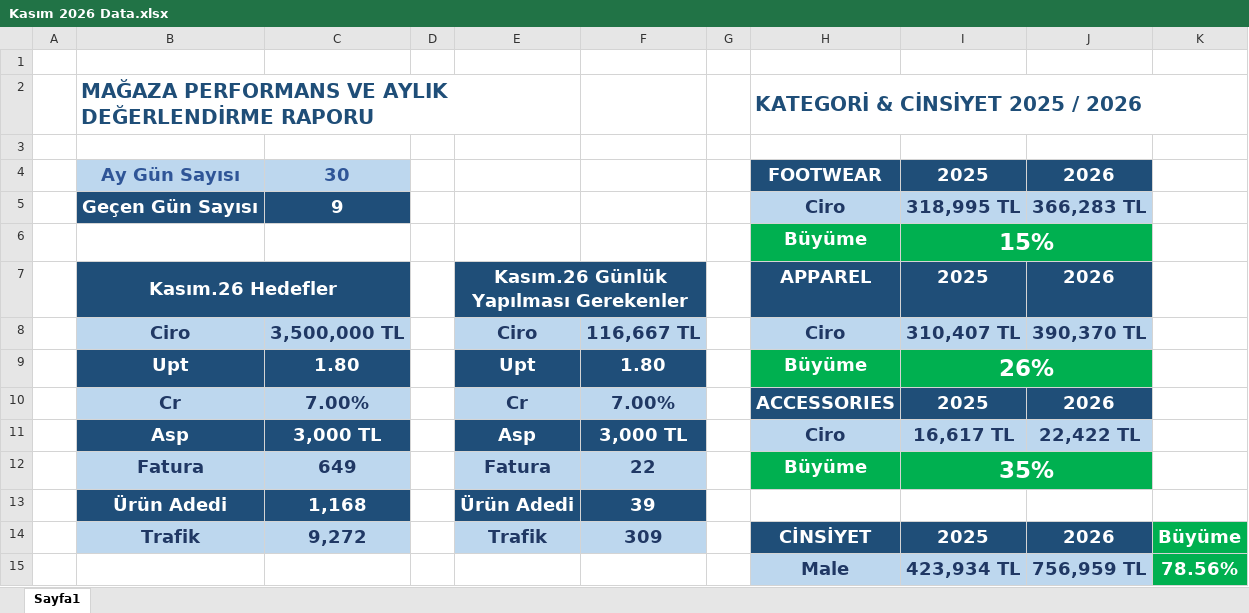
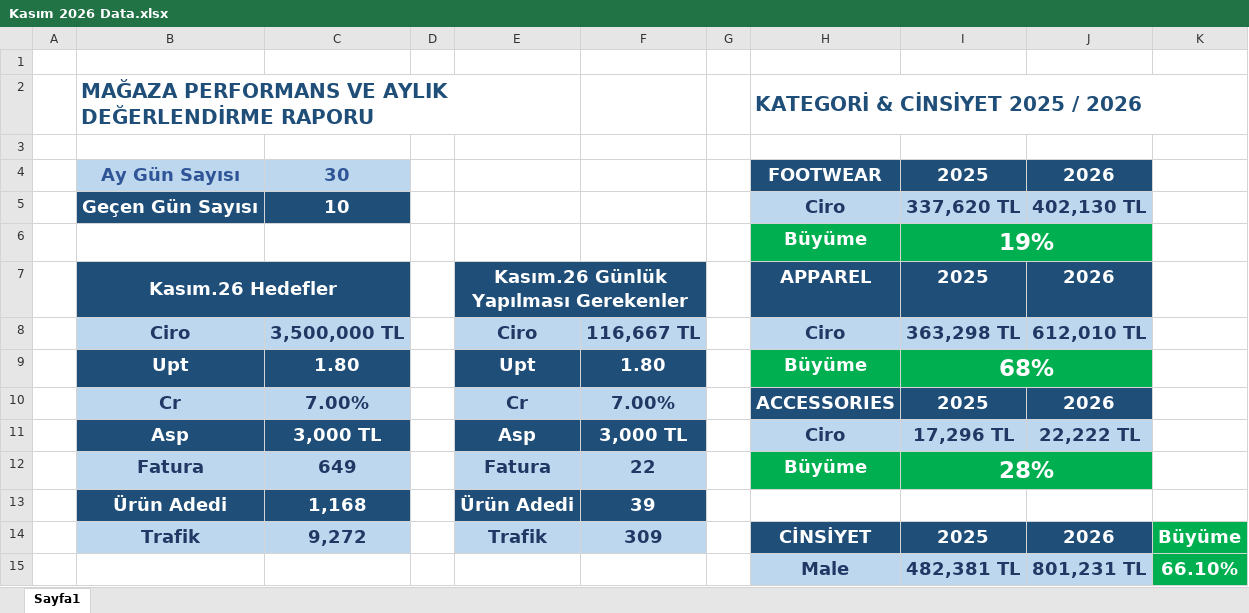
Before and after one commit to dagitmacmustafaberaat-create/puma-smart-assistant, an Excel workbook: Kasım 2026 Data.xlsx, sheet Sayfa1, drawn as a sheet; only a part is shown; values as stored, in another font and other column widths than the file's, no borders; conditional formats not drawn; removed rows and columns are numbered as before the commit, all else as after; the diff covers the shown part only; the diff names each change by its address in the sheet, - before the commit and + after, or states it on an @@ line.

```diff
--- a/Kasım 2026 Data.xlsx (sheet Sayfa1)
+++ b/Kasım 2026 Data.xlsx (sheet Sayfa1)
-row 5:  | Geçen Gün Sayısı | 9 |  |  |  |  | Ciro | 318,995 TL | 366,283 TL
-row 6:  |  |  |  |  |  |  | Büyüme | 15%
+row 5:  | Geçen Gün Sayısı | 10 |  |  |  |  | Ciro | 337,620 TL | 402,130 TL
+row 6:  |  |  |  |  |  |  | Büyüme | 19%
-I8: 310,407 TL
+I8: 363,298 TL
-J8: 390,370 TL
+J8: 612,010 TL
-I9: 26%
+I9: 68%
-I11: 16,617 TL
+I11: 17,296 TL
-J11: 22,422 TL
+J11: 22,222 TL
-I12: 35%
+I12: 28%
-row 15:  |  |  |  |  |  |  | Male | 423,934 TL | 756,959 TL | 78.56%
+row 15:  |  |  |  |  |  |  | Male | 482,381 TL | 801,231 TL | 66.10%
```
Also changed, not shown: 8 added rows, 8 removed rows and 11 edited cells elsewhere in this sheet, Güncel Stok.xlsx, KASIM PERSONEL FATURA VE ÜRÜN ADEDİ HEDEF.xlsx, 2 other files.
